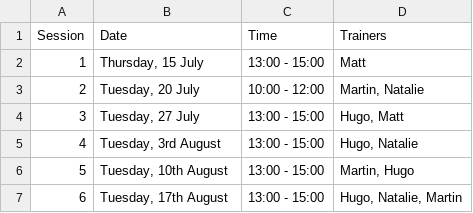
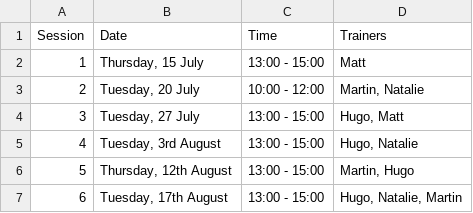
Before and after one commit to cambiotraining/dataviz-figdesign, a CSV file: docs/timetable.csv, drawn as a sheet.

```diff
--- a/docs/timetable.csv
+++ b/docs/timetable.csv
@@ -5,3 +5,3 @@
 4,"Tuesday, 3rd August",13:00 - 15:00,"Hugo, Natalie"
-5,"Tuesday, 10th August",13:00 - 15:00,"Martin, Hugo"
+5,"Thursday, 12th August",13:00 - 15:00,"Martin, Hugo"
 6,"Tuesday, 17th August",13:00 - 15:00,"Hugo, Natalie, Martin"
```
Also changed, not shown: timetable.csv, 1 other file.
